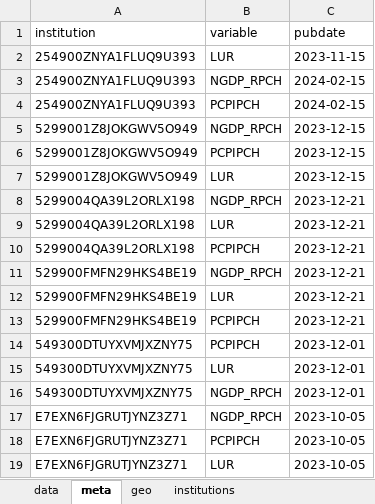
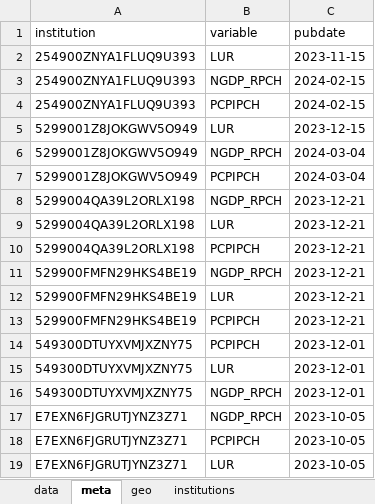
Before and after one commit to franzmohr/macroprojections, an Excel workbook: data/forecasts.xlsx, sheet meta, drawn as a sheet; values as stored, in another font and other column widths than the file's, no borders; removed rows and columns are numbered as before the commit, all else as after; the diff names each change by its address in the sheet, - before the commit and + after, or states it on an @@ line.

```diff
--- a/data/forecasts.xlsx (sheet meta)
+++ b/data/forecasts.xlsx (sheet meta)
-row 5: 5299001Z8JOKGWV5O949 | NGDP_RPCH | 2023-12-15
-row 6: 5299001Z8JOKGWV5O949 | PCPIPCH | 2023-12-15
+row 6: 5299001Z8JOKGWV5O949 | NGDP_RPCH | 2024-03-04
+row 7: 5299001Z8JOKGWV5O949 | PCPIPCH | 2024-03-04
```
Also changed, not shown: sheet data, 4 other files.
